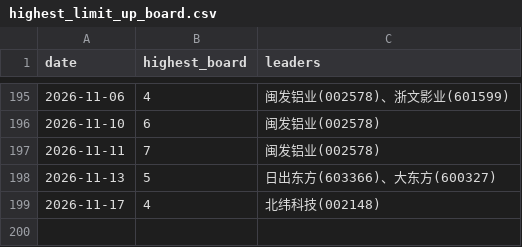
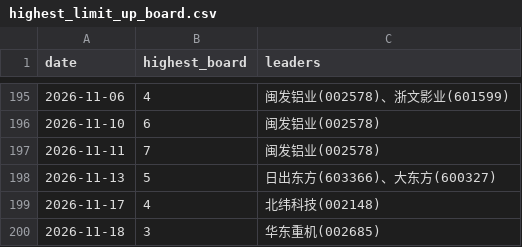
Before and after one commit to dabinDev/AiStock, a CSV file: data/highest_limit_up_board.csv, drawn as a sheet; only a part is shown, gaps mark what is left out.

```diff
--- a/data/highest_limit_up_board.csv
+++ b/data/highest_limit_up_board.csv
@@ -199 +199,2 @@
 2026-11-17,4,北纬科技(002148)
+2026-11-18,3,华东重机(002685)
```
Also changed, not shown: 5 other files.
